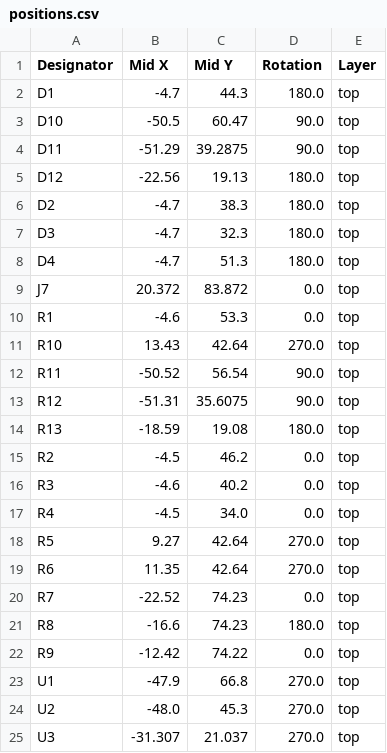
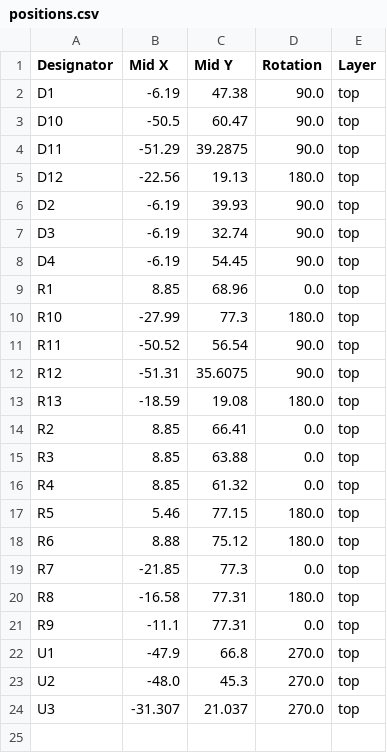
Before and after one commit to hmaerki/experiment_octoprobe_testbed_heatguard, a CSV file: kicad/heatguard_v0.2/production_v0.2/positions.csv, drawn as a sheet.

```diff
--- a/kicad/heatguard_v0.2/production_v0.2/positions.csv
+++ b/kicad/heatguard_v0.2/production_v0.2/positions.csv
@@ -1,3 +1,3 @@
 Designator,Mid X,Mid Y,Rotation,Layer
-D1,-4.7,44.3,180.0,top
+D1,-6.19,47.38,90.0,top
 D10,-50.5,60.47,90.0,top
@@ -5,8 +5,7 @@ D11,-51.29,39.2875,90.0,top
 D12,-22.56,19.13,180.0,top
-D2,-4.7,38.3,180.0,top
-D3,-4.7,32.3,180.0,top
-D4,-4.7,51.3,180.0,top
-J7,20.372,83.872,0.0,top
-R1,-4.6,53.3,0.0,top
-R10,13.43,42.64,270.0,top
+D2,-6.19,39.93,90.0,top
+D3,-6.19,32.74,90.0,top
+D4,-6.19,54.45,90.0,top
+R1,8.85,68.96,0.0,top
+R10,-27.99,77.3,180.0,top
 R11,-50.52,56.54,90.0,top
@@ -14,10 +13,10 @@ R12,-51.31,35.6075,90.0,top
 R13,-18.59,19.08,180.0,top
-R2,-4.5,46.2,0.0,top
-R3,-4.6,40.2,0.0,top
-R4,-4.5,34.0,0.0,top
-R5,9.27,42.64,270.0,top
-R6,11.35,42.64,270.0,top
-R7,-22.52,74.23,0.0,top
-R8,-16.6,74.23,180.0,top
-R9,-12.42,74.22,0.0,top
+R2,8.85,66.41,0.0,top
+R3,8.85,63.88,0.0,top
+R4,8.85,61.32,0.0,top
+R5,5.46,77.15,180.0,top
+R6,8.88,75.12,180.0,top
+R7,-21.85,77.3,0.0,top
+R8,-16.58,77.31,180.0,top
+R9,-11.1,77.31,0.0,top
 U1,-47.9,66.8,270.0,top
```
Also changed, not shown: 8 other files.
